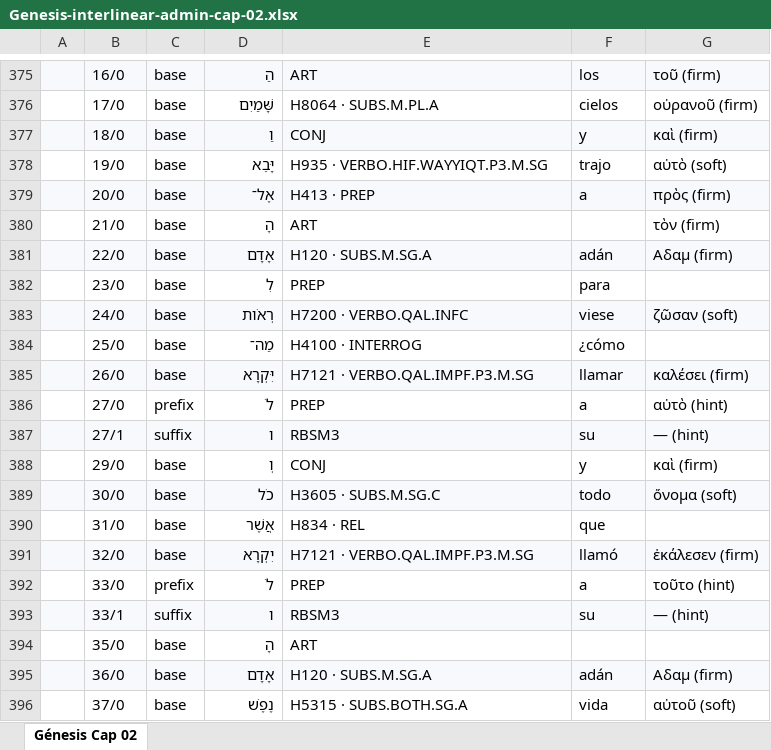
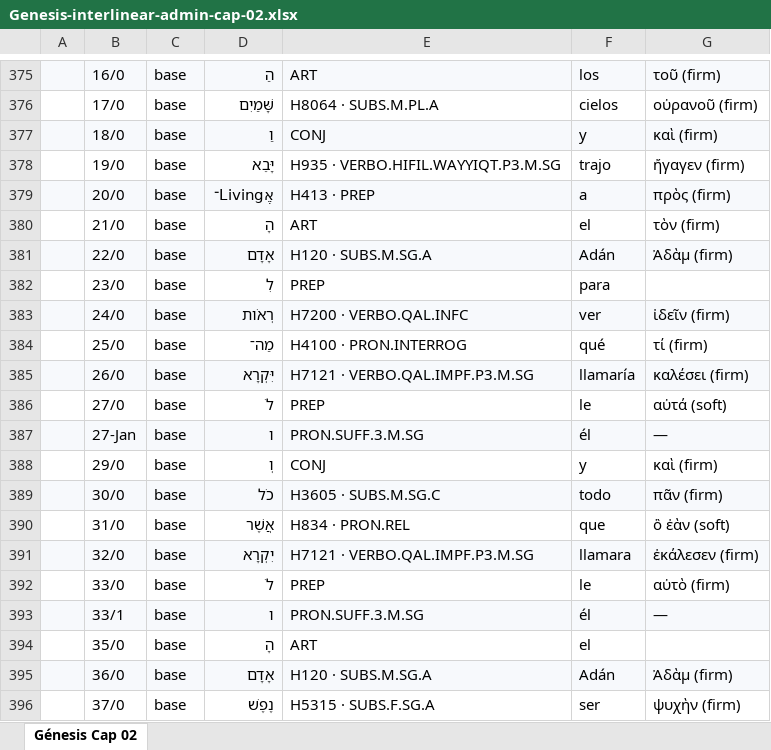
Before and after one commit to Angelos2024/angelos, an Excel workbook: export/Genesis-interlinear-admin-cap-02.xlsx, sheet Génesis Cap 02, drawn as a sheet; only a part is shown, gaps mark what is left out; values as stored, in another font and other column widths than the file's, no borders; removed rows and columns are numbered as before the commit, all else as after; the diff covers the shown part only; the diff names each change by its address in the sheet, - before the commit and + after, or states it on an @@ line.

```diff
--- a/export/Genesis-interlinear-admin-cap-02.xlsx (sheet Génesis Cap 02)
+++ b/export/Genesis-interlinear-admin-cap-02.xlsx (sheet Génesis Cap 02)
-E378: H935 · VERBO.HIF.WAYYIQT.P3.M.SG
+E378: H935 · VERBO.HIFIL.WAYYIQT.P3.M.SG
-G378: αὐτὸ (soft)
+G378: ἤγαγεν (firm)
-D379: אֶל־
+D379: אֶLiving־
-F380: (empty)
+F380: el
-F381: adán
+F381: Adán
-G381: Αδαμ (firm)
+G381: Ἀδὰμ (firm)
-F383: viese
+F383: ver
-G383: ζῶσαν (soft)
+G383: ἰδεῖν (firm)
-E384: H4100 · INTERROG
+E384: H4100 · PRON.INTERROG
-F384: ¿cómo
+F384: qué
-G384: (empty)
+G384: τί (firm)
-F385: llamar
+F385: llamaría
-C386: prefix
+C386: base
-F386: a
+F386: le
-G386: αὐτὸ (hint)
+G386: αὐτά (soft)
-row 387:  | 27/1 | suffix | ו | RBSM3 | su | — (hint)
+row 387:  | 27-Jan | base | ו | PRON.SUFF.3.M.SG | él | —
-G389: ὄνομα (soft)
+G389: πᾶν (firm)
-E390: H834 · REL
+E390: H834 · PRON.REL
-G390: (empty)
+G390: ὃ ἐὰν (soft)
-F391: llamó
+F391: llamara
-C392: prefix
+C392: base
-F392: a
+F392: le
-G392: τοῦτο (hint)
+G392: αὐτὸ (firm)
-row 393:  | 33/1 | suffix | ו | RBSM3 | su | — (hint)
+row 393:  | 33/1 | base | ו | PRON.SUFF.3.M.SG | él | —
-F394: (empty)
+F394: el
-F395: adán
+F395: Adán
-G395: Αδαμ (firm)
+G395: Ἀδὰμ (firm)
-E396: H5315 · SUBS.BOTH.SG.A
+E396: H5315 · SUBS.F.SG.A
-F396: vida
+F396: ser
-G396: αὐτοῦ (soft)
+G396: ψυχὴν (firm)
```
Also changed, not shown: 15 added rows, 15 removed rows and 253 edited cells elsewhere in this sheet, 1 other file.
